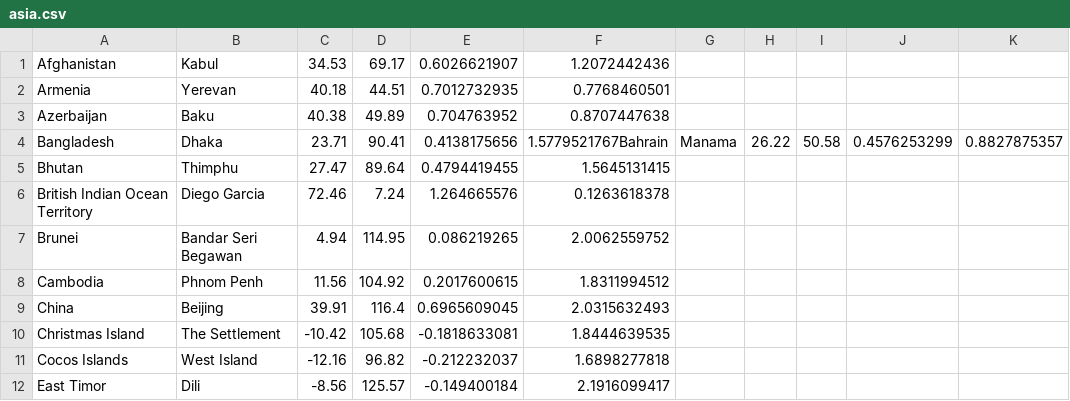
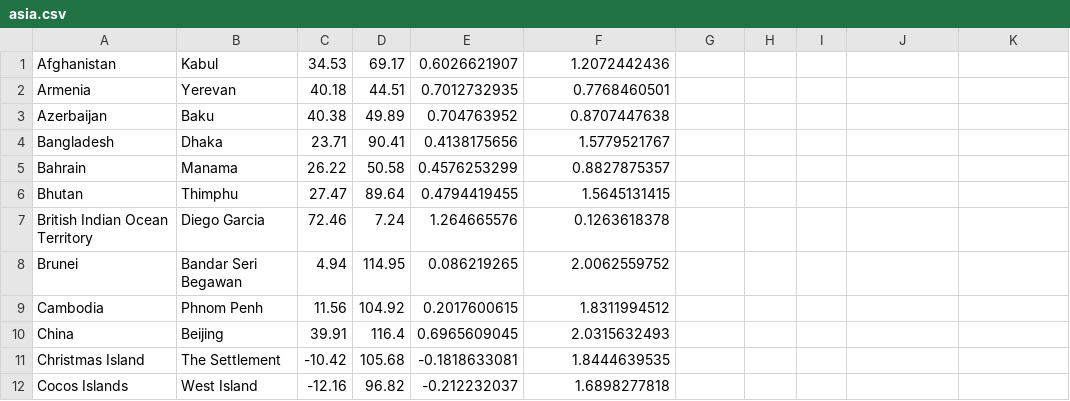
Before and after one commit to danielpecak/salesman, a CSV file: data/asia.csv, drawn as a sheet; only a part is shown; the shorter side is filled out with more unchanged rows.

```diff
--- a/data/asia.csv
+++ b/data/asia.csv
@@ -3,3 +3,4 @@ Armenia;Yerevan;40.18;44.51;0.7012732935;0.7768460501
 Azerbaijan;Baku;40.38;49.89;0.704763952;0.8707447638
-Bangladesh;Dhaka;23.71;90.41;0.4138175656;1.5779521767Bahrain;Manama;26.22;50.58;0.4576253299;0.8827875357
+Bangladesh;Dhaka;23.71;90.41;0.4138175656;1.5779521767
+Bahrain;Manama;26.22;50.58;0.4576253299;0.8827875357
 Bhutan;Thimphu;27.47;89.64;0.4794419455;1.5645131415
```
Also changed, not shown: data/north-america.csv, data/oceania.csv, 3 other files.
